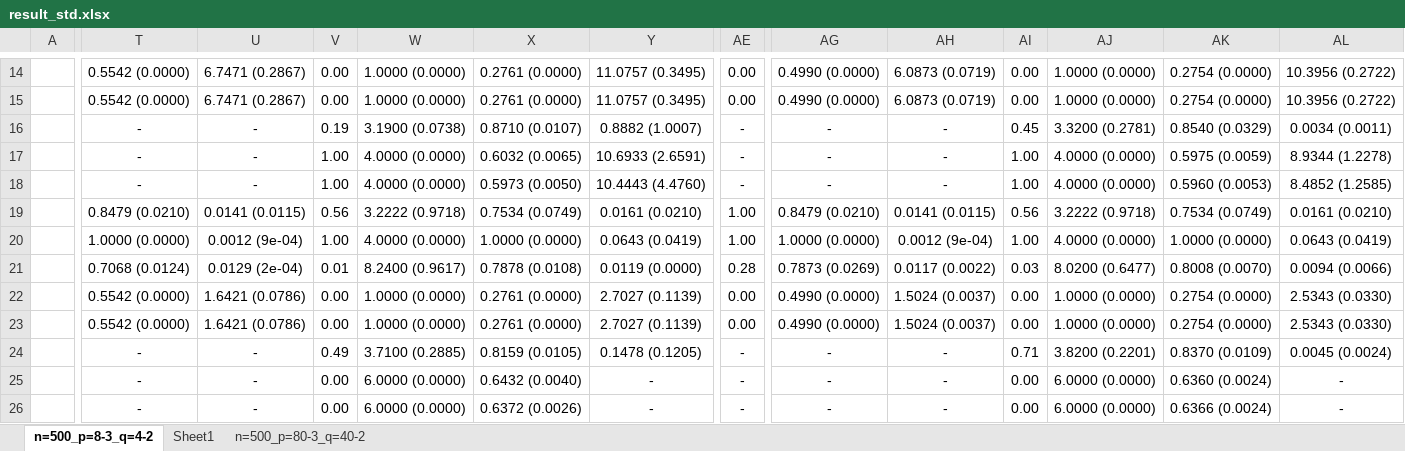
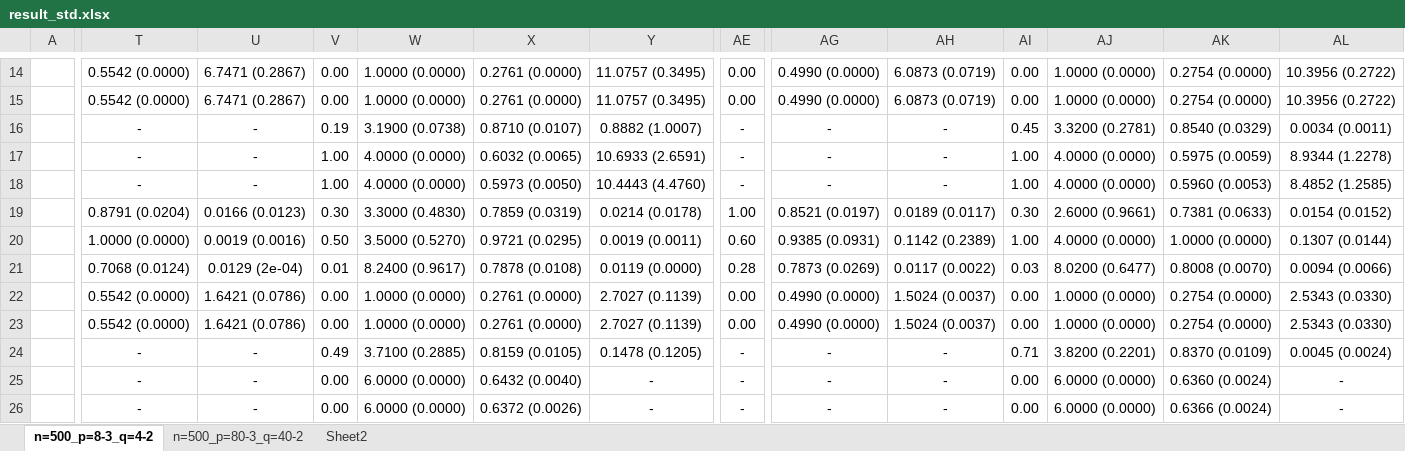
Before and after one commit to Ryanna-github/hierarchical-gene, an Excel workbook: code_v2/summary_data/result_std.xlsx, sheet n=500_p=8-3_q=4-2, drawn as a sheet; only a part is shown, gaps mark what is left out; values as stored, in another font and other column widths than the file's, no borders; the diff covers the shown part only; the diff names each change by its address in the sheet, - before the commit and + after, or states it on an @@ line.

```diff
--- a/code_v2/summary_data/result_std.xlsx (sheet n=500_p=8-3_q=4-2)
+++ b/code_v2/summary_data/result_std.xlsx (sheet n=500_p=8-3_q=4-2)
-sheet tab: Sheet1
+sheet tab: Sheet2
-T19: 0.8479 (0.0210)
+T19: 0.8791 (0.0204)
-U19: 0.0141 (0.0115)
+U19: 0.0166 (0.0123)
-V19: 0.56
+V19: 0.30
-W19: 3.2222 (0.9718)
+W19: 3.3000 (0.4830)
-X19: 0.7534 (0.0749)
+X19: 0.7859 (0.0319)
-Y19: 0.0161 (0.0210)
+Y19: 0.0214 (0.0178)
-AG19: 0.8479 (0.0210)
+AG19: 0.8521 (0.0197)
-AH19: 0.0141 (0.0115)
+AH19: 0.0189 (0.0117)
-AI19: 0.56
+AI19: 0.30
-AJ19: 3.2222 (0.9718)
+AJ19: 2.6000 (0.9661)
-AK19: 0.7534 (0.0749)
+AK19: 0.7381 (0.0633)
-AL19: 0.0161 (0.0210)
+AL19: 0.0154 (0.0152)
-U20: 0.0012 (9e-04)
+U20: 0.0019 (0.0016)
-V20: 1.00
+V20: 0.50
-W20: 4.0000 (0.0000)
+W20: 3.5000 (0.5270)
-X20: 1.0000 (0.0000)
+X20: 0.9721 (0.0295)
-Y20: 0.0643 (0.0419)
+Y20: 0.0019 (0.0011)
-AE20: 1.00
+AE20: 0.60
-AG20: 1.0000 (0.0000)
+AG20: 0.9385 (0.0931)
-AH20: 0.0012 (9e-04)
+AH20: 0.1142 (0.2389)
-AL20: 0.0643 (0.0419)
+AL20: 0.1307 (0.0144)
```
Also changed, not shown: 57 edited cells elsewhere in this sheet, sheet n=500_p=80-3_q=40-2, code_v2/summary_data/result.xlsx, 10 other files.
